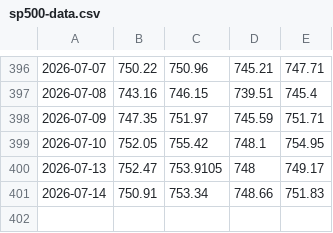
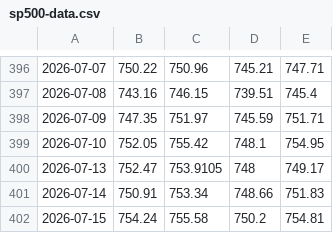
Before and after one commit to P-Worthington/sp500-tracker, a CSV file: sp500-data.csv, drawn as a sheet; only a part is shown, gaps mark what is left out.

```diff
--- a/sp500-data.csv
+++ b/sp500-data.csv
@@ -401 +401,2 @@
 2026-07-14,750.91,753.34,748.66,751.83
+2026-07-15,754.24,755.58,750.2,754.81
```
